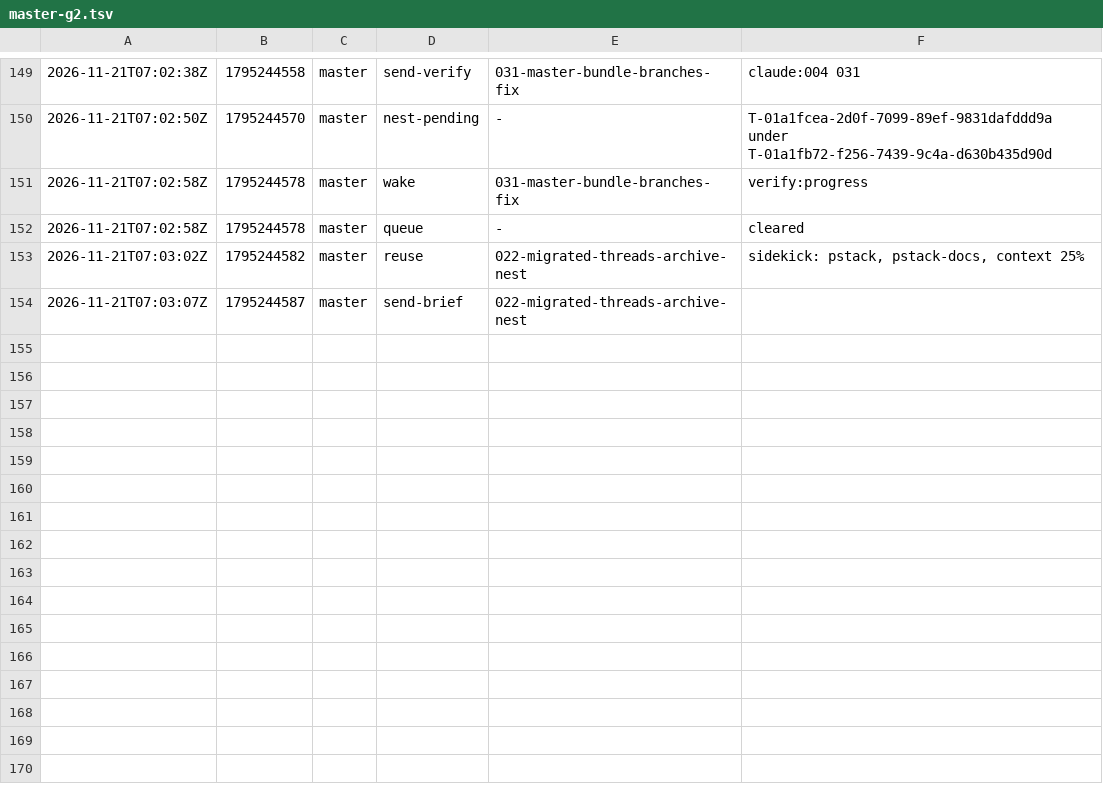
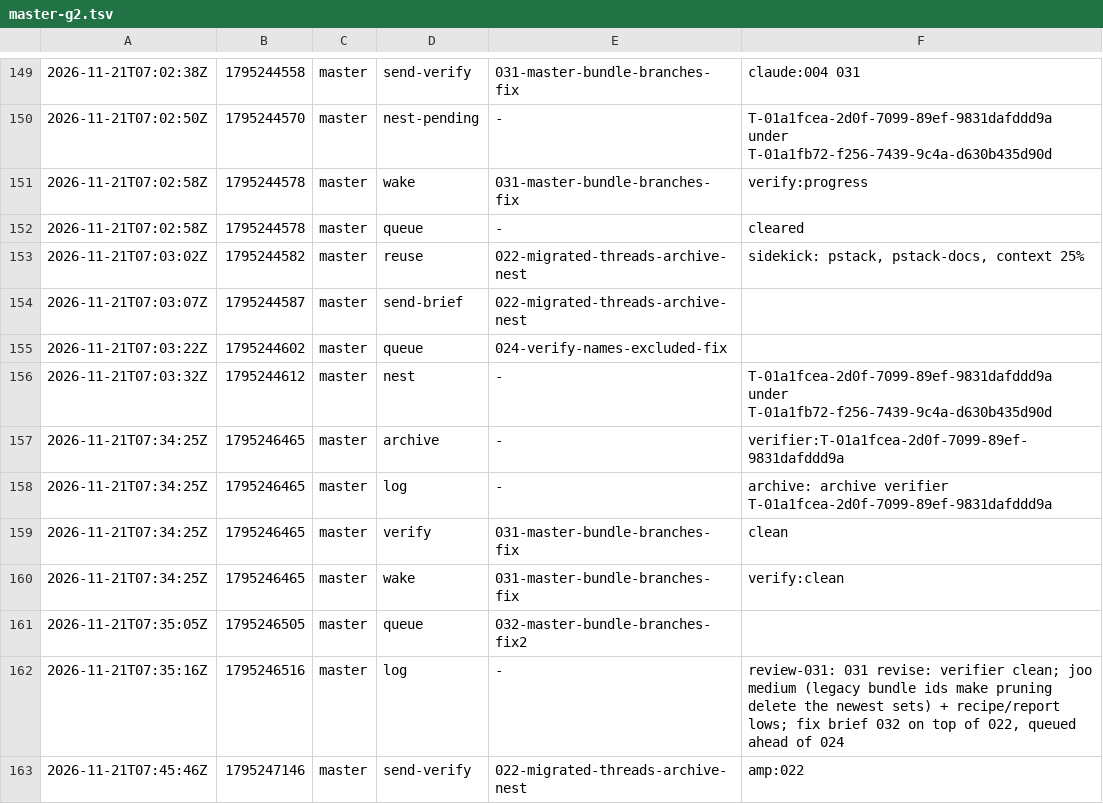
Before and after one commit to br1anchen/open-pstack, a TSV file: events/master-g2.tsv, drawn as a sheet; only a part is shown, gaps mark what is left out; the diff names each change by its address in the sheet, - before the commit and + after, or states it on an @@ line.

Commit message:
kitchen: master publishes 14 files
Co-authored-by: Brian Chen <brianchen8990@gmail.com>

```diff
--- a/events/master-g2.tsv
+++ b/events/master-g2.tsv
+row 155: 2026-11-21T07:03:22Z | 1795244602 | master | queue | 024-verify-names-excluded-fix
+row 156: 2026-11-21T07:03:32Z | 1795244612 | master | nest | - | T-01a1fcea-2d0f-7099-89ef-9831dafddd9a under T-01a1fb72-f256-7439-9c4a-d630b435d90d
+row 157: 2026-11-21T07:34:25Z | 1795246465 | master | archive | - | verifier:T-01a1fcea-2d0f-7099-89ef-9831dafddd9a
+row 158: 2026-11-21T07:34:25Z | 1795246465 | master | log | - | archive: archive verifier T-01a1fcea-2d0f-7099-89ef-9831dafddd9a
+row 159: 2026-11-21T07:34:25Z | 1795246465 | master | verify | 031-master-bundle-branches-fix | clean
+row 160: 2026-11-21T07:34:25Z | 1795246465 | master | wake | 031-master-bundle-branches-fix | verify:clean
+row 161: 2026-11-21T07:35:05Z | 1795246505 | master | queue | 032-master-bundle-branches-fix2
+row 162: 2026-11-21T07:35:16Z | 1795246516 | master | log | - | review-031: 031 revise: verifier clean; joo medium (legacy bundle ids make pruning delete the newest sets) + recipe/report lows; fix brief 032 on top of 022, queued ahead of 024
+row 163: 2026-11-21T07:45:46Z | 1795247146 | master | send-verify | 022-migrated-threads-archive-nest | amp:022
```
Also changed, not shown: decisions.tsv, nest-pending.tsv, 11 other files.
